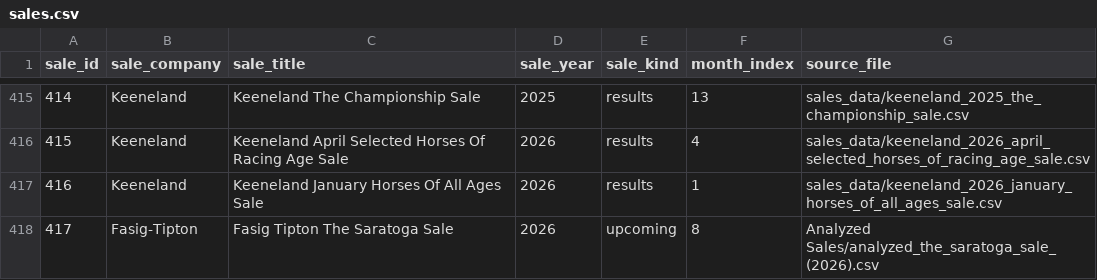
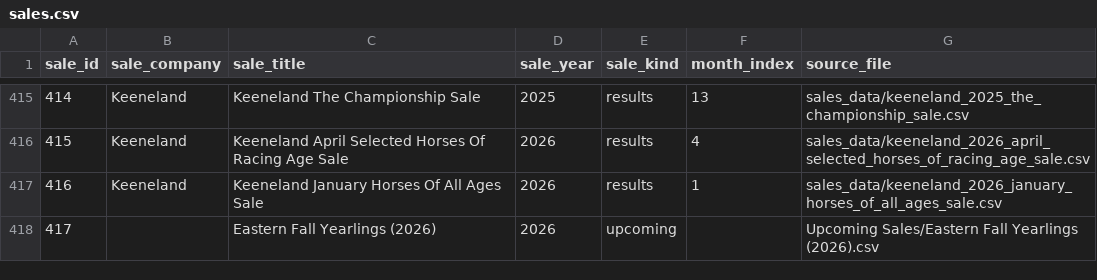
Before and after one commit to maxsondcook/Crossr, a CSV file: placeholderdatabase/sales.csv, drawn as a sheet; only a part is shown, gaps mark what is left out.

```diff
--- a/placeholderdatabase/sales.csv
+++ b/placeholderdatabase/sales.csv
@@ -417,2 +417,2 @@ sale_id,sale_company,sale_title,sale_year,sale_kind,month_index,source_file
 416,Keeneland,Keeneland January Horses Of All Ages Sale,2026,results,1,sales_data/keeneland_2026_january_horses_of_all_ages_sale.csv
-417,Fasig-Tipton,Fasig Tipton The Saratoga Sale,2026,upcoming,8,Analyzed Sales/analyzed_the_saratoga_sale_(2026).csv
+417,,Eastern Fall Yearlings (2026),2026,upcoming,,Upcoming Sales/Eastern Fall Yearlings (2026).csv
```
Also changed, not shown: 3 other files.
